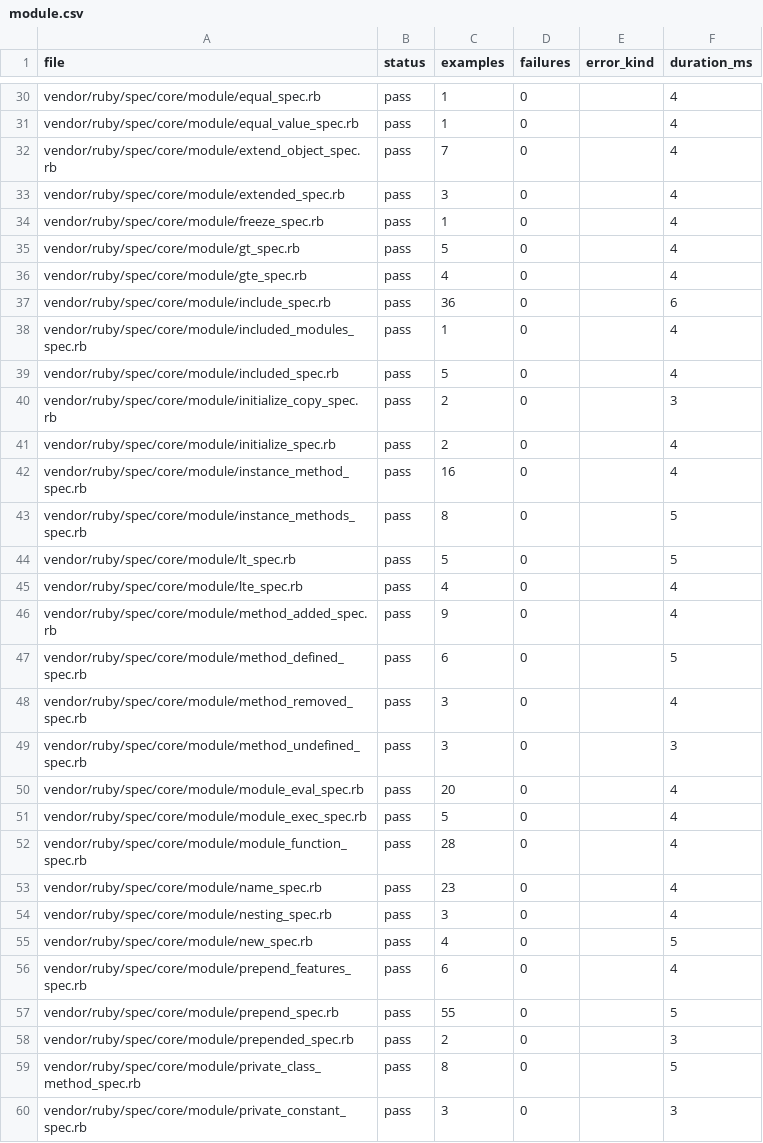
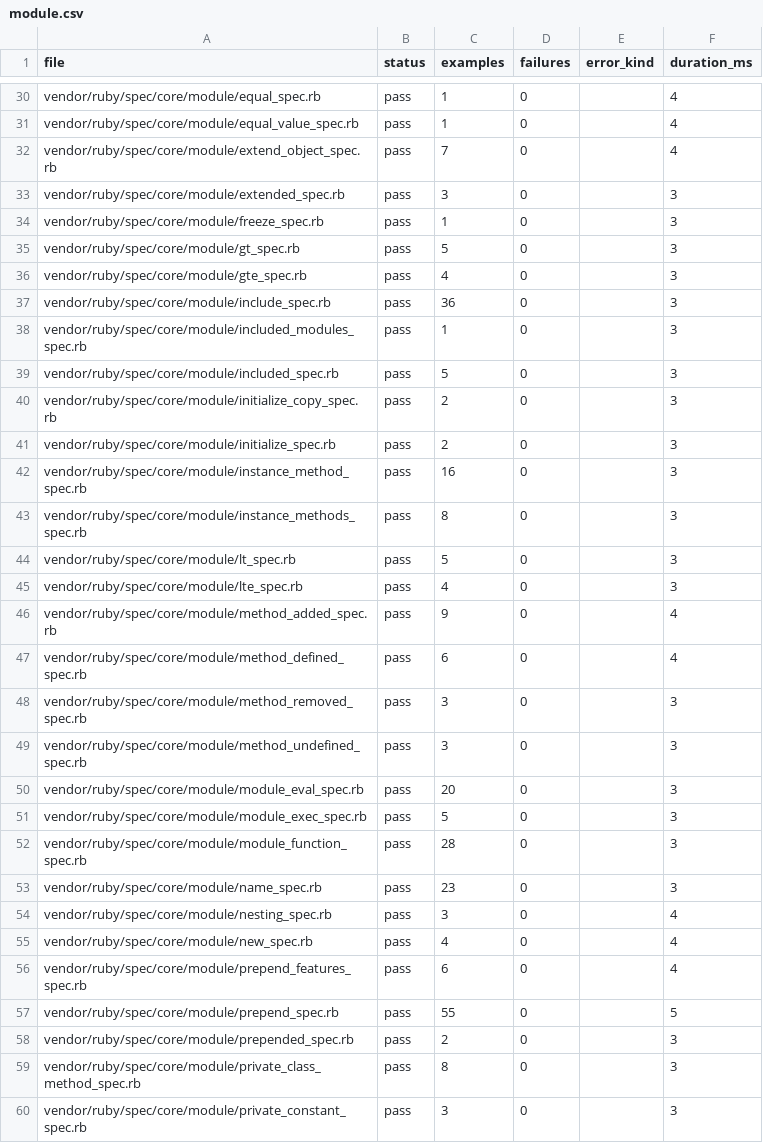
Before and after one commit to GoLangDream/rgo, a CSV file: reports/spec-status/module.csv, drawn as a sheet; only a part is shown, gaps mark what is left out; the diff covers the shown part only.

```diff
--- a/reports/spec-status/module.csv
+++ b/reports/spec-status/module.csv
@@ -32,25 +32,25 @@ vendor/ruby/spec/core/module/equal_value_spec.rb,pass,1,0,,4
 vendor/ruby/spec/core/module/extend_object_spec.rb,pass,7,0,,4
-vendor/ruby/spec/core/module/extended_spec.rb,pass,3,0,,4
-vendor/ruby/spec/core/module/freeze_spec.rb,pass,1,0,,4
-vendor/ruby/spec/core/module/gt_spec.rb,pass,5,0,,4
-vendor/ruby/spec/core/module/gte_spec.rb,pass,4,0,,4
-vendor/ruby/spec/core/module/include_spec.rb,pass,36,0,,6
-vendor/ruby/spec/core/module/included_modules_spec.rb,pass,1,0,,4
-vendor/ruby/spec/core/module/included_spec.rb,pass,5,0,,4
+vendor/ruby/spec/core/module/extended_spec.rb,pass,3,0,,3
+vendor/ruby/spec/core/module/freeze_spec.rb,pass,1,0,,3
+vendor/ruby/spec/core/module/gt_spec.rb,pass,5,0,,3
+vendor/ruby/spec/core/module/gte_spec.rb,pass,4,0,,3
+vendor/ruby/spec/core/module/include_spec.rb,pass,36,0,,3
+vendor/ruby/spec/core/module/included_modules_spec.rb,pass,1,0,,3
+vendor/ruby/spec/core/module/included_spec.rb,pass,5,0,,3
 vendor/ruby/spec/core/module/initialize_copy_spec.rb,pass,2,0,,3
-vendor/ruby/spec/core/module/initialize_spec.rb,pass,2,0,,4
-vendor/ruby/spec/core/module/instance_method_spec.rb,pass,16,0,,4
-vendor/ruby/spec/core/module/instance_methods_spec.rb,pass,8,0,,5
-vendor/ruby/spec/core/module/lt_spec.rb,pass,5,0,,5
-vendor/ruby/spec/core/module/lte_spec.rb,pass,4,0,,4
+vendor/ruby/spec/core/module/initialize_spec.rb,pass,2,0,,3
+vendor/ruby/spec/core/module/instance_method_spec.rb,pass,16,0,,3
+vendor/ruby/spec/core/module/instance_methods_spec.rb,pass,8,0,,3
+vendor/ruby/spec/core/module/lt_spec.rb,pass,5,0,,3
+vendor/ruby/spec/core/module/lte_spec.rb,pass,4,0,,3
 vendor/ruby/spec/core/module/method_added_spec.rb,pass,9,0,,4
-vendor/ruby/spec/core/module/method_defined_spec.rb,pass,6,0,,5
-vendor/ruby/spec/core/module/method_removed_spec.rb,pass,3,0,,4
+vendor/ruby/spec/core/module/method_defined_spec.rb,pass,6,0,,4
+vendor/ruby/spec/core/module/method_removed_spec.rb,pass,3,0,,3
 vendor/ruby/spec/core/module/method_undefined_spec.rb,pass,3,0,,3
-vendor/ruby/spec/core/module/module_eval_spec.rb,pass,20,0,,4
-vendor/ruby/spec/core/module/module_exec_spec.rb,pass,5,0,,4
-vendor/ruby/spec/core/module/module_function_spec.rb,pass,28,0,,4
-vendor/ruby/spec/core/module/name_spec.rb,pass,23,0,,4
+vendor/ruby/spec/core/module/module_eval_spec.rb,pass,20,0,,3
+vendor/ruby/spec/core/module/module_exec_spec.rb,pass,5,0,,3
+vendor/ruby/spec/core/module/module_function_spec.rb,pass,28,0,,3
+vendor/ruby/spec/core/module/name_spec.rb,pass,23,0,,3
 vendor/ruby/spec/core/module/nesting_spec.rb,pass,3,0,,4
-vendor/ruby/spec/core/module/new_spec.rb,pass,4,0,,5
+vendor/ruby/spec/core/module/new_spec.rb,pass,4,0,,4
 vendor/ruby/spec/core/module/prepend_features_spec.rb,pass,6,0,,4
@@ -58,3 +58,3 @@ vendor/ruby/spec/core/module/prepend_spec.rb,pass,55,0,,5
 vendor/ruby/spec/core/module/prepended_spec.rb,pass,2,0,,3
-vendor/ruby/spec/core/module/private_class_method_spec.rb,pass,8,0,,5
+vendor/ruby/spec/core/module/private_class_method_spec.rb,pass,8,0,,3
 vendor/ruby/spec/core/module/private_constant_spec.rb,pass,3,0,,3
```
Also changed, not shown: 43 edited cells elsewhere in this file, 6 other files.
